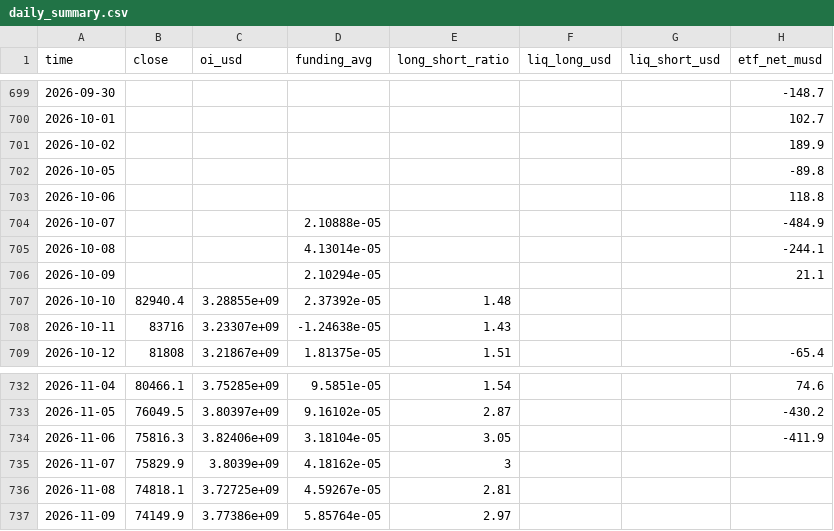
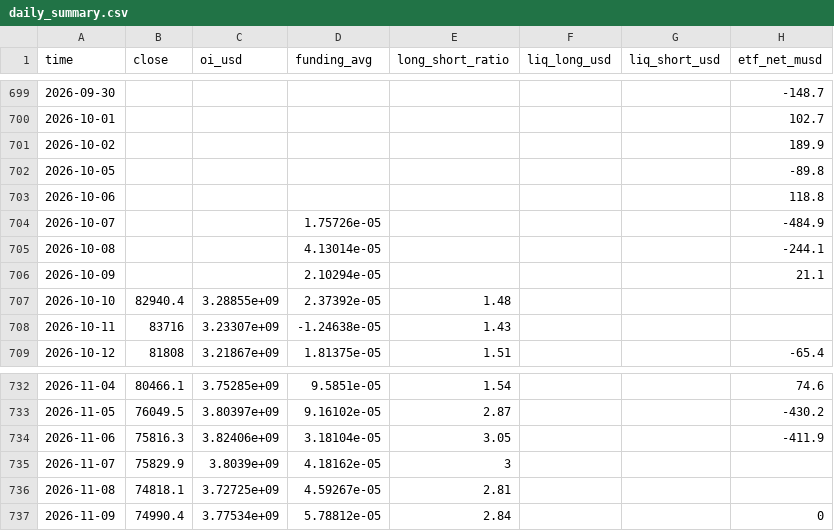
Before and after one commit to gary900213/claude, a CSV file: data/daily_summary.csv, drawn as a sheet; only a part is shown, gaps mark what is left out.

```diff
--- a/data/daily_summary.csv
+++ b/data/daily_summary.csv
@@ -703,3 +703,3 @@ time,close,oi_usd,funding_avg,long_short_ratio,liq_long_usd,liq_short_usd,etf_ne
 2026-10-06,,,,,,,118.8
-2026-10-07,,,2.10888e-05,,,,-484.9
+2026-10-07,,,1.75726e-05,,,,-484.9
 2026-10-08,,,4.13014e-05,,,,-244.1
@@ -736,2 +736,2 @@ time,close,oi_usd,funding_avg,long_short_ratio,liq_long_usd,liq_short_usd,etf_ne
 2026-11-08,74818.1,3.72725e+09,4.59267e-05,2.81,,,
-2026-11-09,74149.9,3.77386e+09,5.85764e-05,2.97,,,
+2026-11-09,74990.4,3.77534e+09,5.78812e-05,2.84,,,0
```
Also changed, not shown: data/etf_flows.csv, data/paper/signals.csv, 12 other files.
